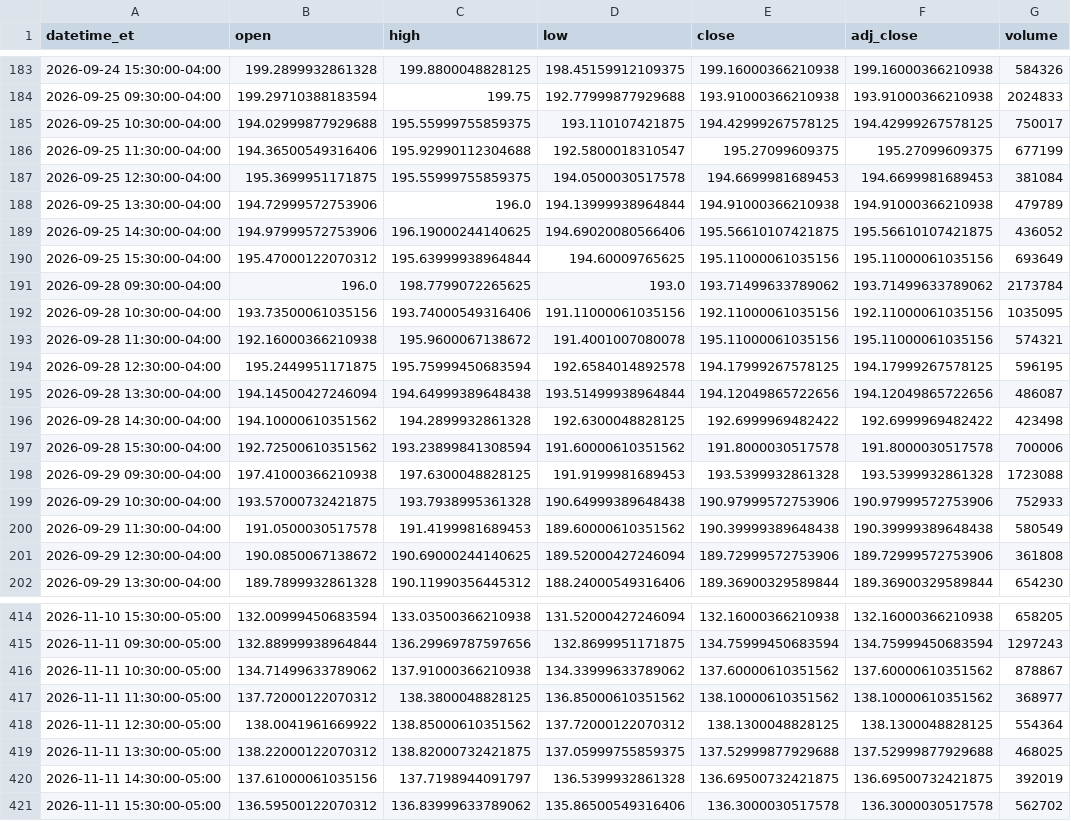
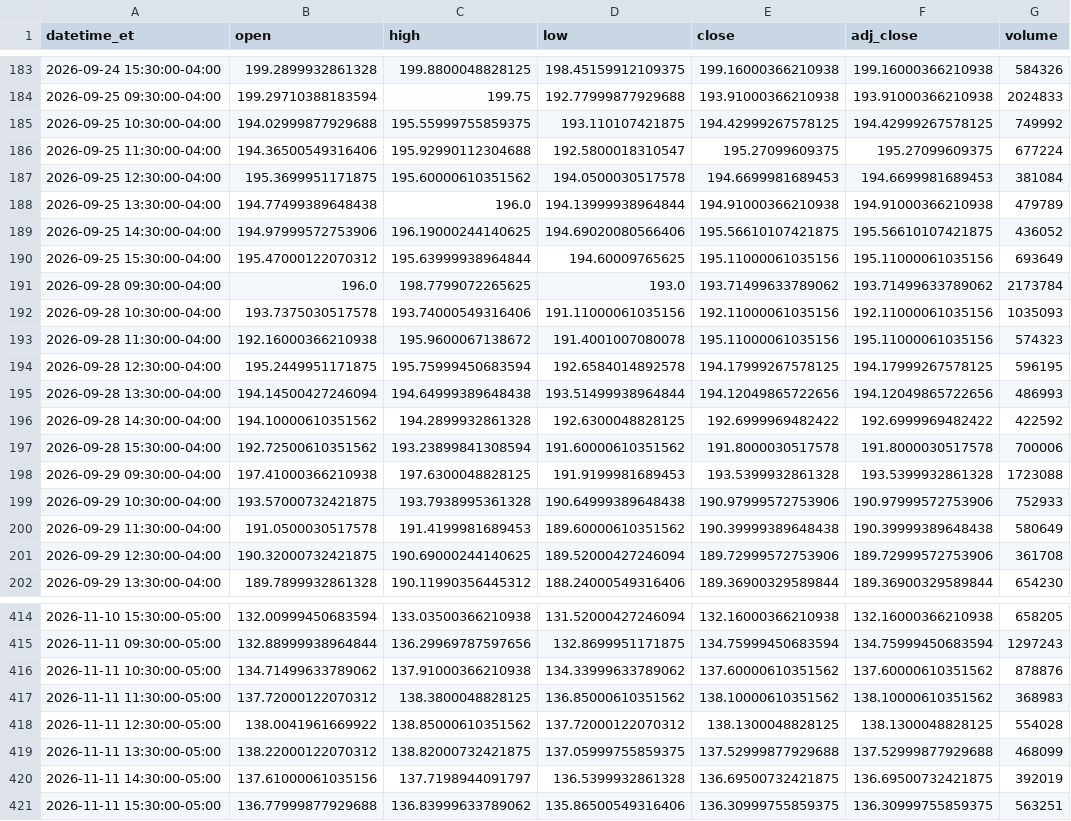
Before and after one commit to shihaosjtu-rgb/daily-stock-scan, a CSV file: data/COIN_1h.csv, drawn as a sheet; only a part is shown, gaps mark what is left out; the diff covers the shown part only.

```diff
--- a/data/COIN_1h.csv
+++ b/data/COIN_1h.csv
@@ -184,6 +184,6 @@ datetime_et,open,high,low,close,adj_close,volume
 2026-09-25 09:30:00-04:00,199.29710388183594,199.75,192.77999877929688,193.91000366210938,193.91000366210938,2024833
-2026-09-25 10:30:00-04:00,194.02999877929688,195.55999755859375,193.110107421875,194.42999267578125,194.42999267578125,750017
-2026-09-25 11:30:00-04:00,194.36500549316406,195.92990112304688,192.5800018310547,195.27099609375,195.27099609375,677199
-2026-09-25 12:30:00-04:00,195.3699951171875,195.55999755859375,194.0500030517578,194.6699981689453,194.6699981689453,381084
-2026-09-25 13:30:00-04:00,194.72999572753906,196.0,194.13999938964844,194.91000366210938,194.91000366210938,479789
+2026-09-25 10:30:00-04:00,194.02999877929688,195.55999755859375,193.110107421875,194.42999267578125,194.42999267578125,749992
+2026-09-25 11:30:00-04:00,194.36500549316406,195.92990112304688,192.5800018310547,195.27099609375,195.27099609375,677224
+2026-09-25 12:30:00-04:00,195.3699951171875,195.60000610351562,194.0500030517578,194.6699981689453,194.6699981689453,381084
+2026-09-25 13:30:00-04:00,194.77499389648438,196.0,194.13999938964844,194.91000366210938,194.91000366210938,479789
 2026-09-25 14:30:00-04:00,194.97999572753906,196.19000244140625,194.69020080566406,195.56610107421875,195.56610107421875,436052
@@ -191,7 +191,7 @@ datetime_et,open,high,low,close,adj_close,volume
 2026-09-28 09:30:00-04:00,196.0,198.7799072265625,193.0,193.71499633789062,193.71499633789062,2173784
-2026-09-28 10:30:00-04:00,193.73500061035156,193.74000549316406,191.11000061035156,192.11000061035156,192.11000061035156,1035095
-2026-09-28 11:30:00-04:00,192.16000366210938,195.9600067138672,191.4001007080078,195.11000061035156,195.11000061035156,574321
+2026-09-28 10:30:00-04:00,193.7375030517578,193.74000549316406,191.11000061035156,192.11000061035156,192.11000061035156,1035093
+2026-09-28 11:30:00-04:00,192.16000366210938,195.9600067138672,191.4001007080078,195.11000061035156,195.11000061035156,574323
 2026-09-28 12:30:00-04:00,195.2449951171875,195.75999450683594,192.6584014892578,194.17999267578125,194.17999267578125,596195
-2026-09-28 13:30:00-04:00,194.14500427246094,194.64999389648438,193.51499938964844,194.12049865722656,194.12049865722656,486087
-2026-09-28 14:30:00-04:00,194.10000610351562,194.2899932861328,192.6300048828125,192.6999969482422,192.6999969482422,423498
+2026-09-28 13:30:00-04:00,194.14500427246094,194.64999389648438,193.51499938964844,194.12049865722656,194.12049865722656,486993
+2026-09-28 14:30:00-04:00,194.10000610351562,194.2899932861328,192.6300048828125,192.6999969482422,192.6999969482422,422592
 2026-09-28 15:30:00-04:00,192.72500610351562,193.23899841308594,191.60000610351562,191.8000030517578,191.8000030517578,700006
@@ -199,4 +199,4 @@ datetime_et,open,high,low,close,adj_close,volume
 2026-09-29 10:30:00-04:00,193.57000732421875,193.7938995361328,190.64999389648438,190.97999572753906,190.97999572753906,752933
-2026-09-29 11:30:00-04:00,191.0500030517578,191.4199981689453,189.60000610351562,190.39999389648438,190.39999389648438,580549
-2026-09-29 12:30:00-04:00,190.0850067138672,190.69000244140625,189.52000427246094,189.72999572753906,189.72999572753906,361808
+2026-09-29 11:30:00-04:00,191.0500030517578,191.4199981689453,189.60000610351562,190.39999389648438,190.39999389648438,580649
+2026-09-29 12:30:00-04:00,190.32000732421875,190.69000244140625,189.52000427246094,189.72999572753906,189.72999572753906,361708
 2026-09-29 13:30:00-04:00,189.7899932861328,190.11990356445312,188.24000549316406,189.36900329589844,189.36900329589844,654230
@@ -415,7 +415,7 @@ datetime_et,open,high,low,close,adj_close,volume
 2026-11-11 09:30:00-05:00,132.88999938964844,136.29969787597656,132.8699951171875,134.75999450683594,134.75999450683594,1297243
-2026-11-11 10:30:00-05:00,134.71499633789062,137.91000366210938,134.33999633789062,137.60000610351562,137.60000610351562,878867
-2026-11-11 11:30:00-05:00,137.72000122070312,138.3800048828125,136.85000610351562,138.10000610351562,138.10000610351562,368977
-2026-11-11 12:30:00-05:00,138.0041961669922,138.85000610351562,137.72000122070312,138.1300048828125,138.1300048828125,554364
-2026-11-11 13:30:00-05:00,138.22000122070312,138.82000732421875,137.05999755859375,137.52999877929688,137.52999877929688,468025
+2026-11-11 10:30:00-05:00,134.71499633789062,137.91000366210938,134.33999633789062,137.60000610351562,137.60000610351562,878876
+2026-11-11 11:30:00-05:00,137.72000122070312,138.3800048828125,136.85000610351562,138.10000610351562,138.10000610351562,368983
+2026-11-11 12:30:00-05:00,138.0041961669922,138.85000610351562,137.72000122070312,138.1300048828125,138.1300048828125,554028
+2026-11-11 13:30:00-05:00,138.22000122070312,138.82000732421875,137.05999755859375,137.52999877929688,137.52999877929688,468099
 2026-11-11 14:30:00-05:00,137.61000061035156,137.7198944091797,136.5399932861328,136.69500732421875,136.69500732421875,392019
-2026-11-11 15:30:00-05:00,136.59500122070312,136.83999633789062,135.86500549316406,136.3000030517578,136.3000030517578,562702
+2026-11-11 15:30:00-05:00,136.77999877929688,136.83999633789062,135.86500549316406,136.30999755859375,136.30999755859375,563251
```
Also changed, not shown: 102 edited cells elsewhere in this file, data/IBM_1d.csv, data/NBIS_1h.csv, 27 other files.
